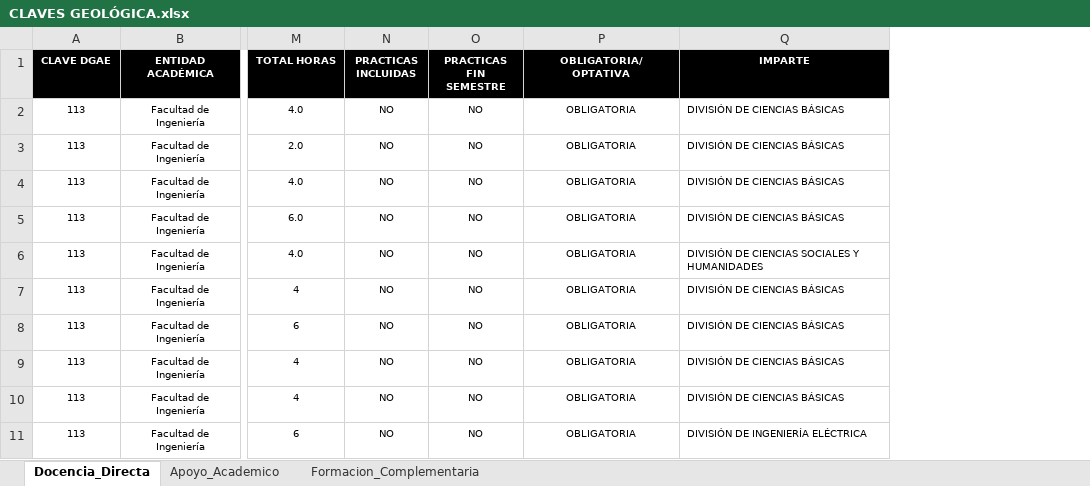
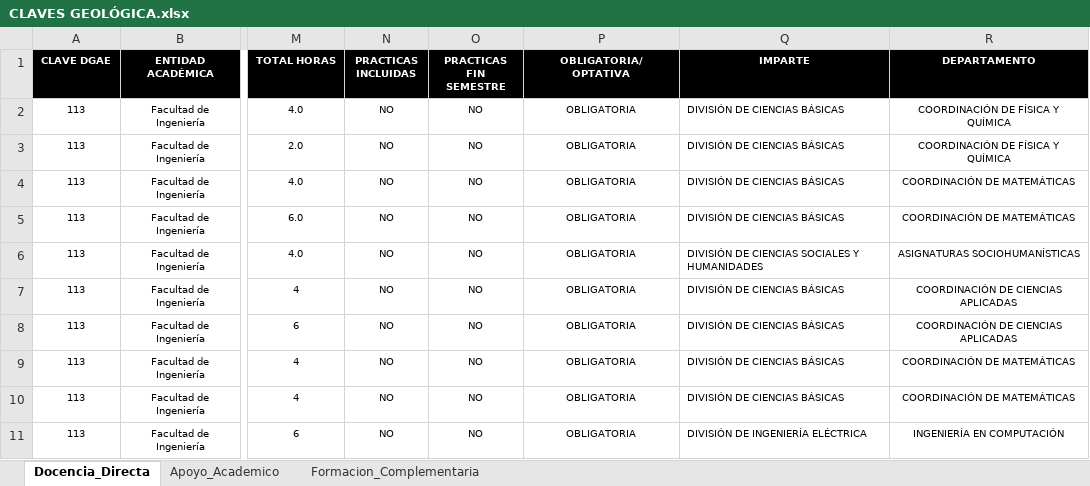
Before and after one commit to ManuGS2/PlanesEstudio, an Excel workbook: CLAVES GEOLÓGICA.xlsx, sheet Docencia_Directa, drawn as a sheet; only a part is shown, gaps mark what is left out; values as stored, in another font and other column widths than the file's, no borders; the diff names each change by its address in the sheet, - before the commit and + after, or states it on an @@ line.

```diff
--- a/CLAVES GEOLÓGICA.xlsx (sheet Docencia_Directa)
+++ b/CLAVES GEOLÓGICA.xlsx (sheet Docencia_Directa)
+column R (DEPARTAMENTO), rows 2-11: COORDINACIÓN DE FÍSICA Y QUÍMICA | COORDINACIÓN DE FÍSICA Y QUÍMICA | COORDINACIÓN DE MATEMÁTICAS | COORDINACIÓN DE MATEMÁTICAS | ASIGNATURAS SOCIOHUMANÍSTICAS | COORDINACIÓN DE CIENCIAS APLICADAS | COORDINACIÓN DE CIENCIAS APLICADAS | COORDINACIÓN DE MATEMÁTICAS | COORDINACIÓN DE MATEMÁTICAS | INGENIERÍA EN COMPUTACIÓN
```
Also changed, not shown: CLAVES MECANICA.xlsx, CLAVES MINAS.xlsx, 1 other file.
